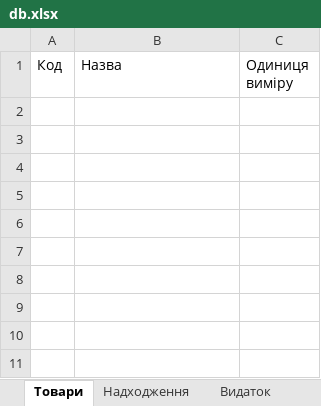
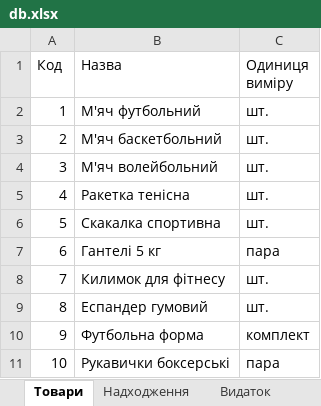
Before and after one commit to IvanSlivenko/activity-for-UTS, an Excel workbook: Lesson about Python from Build with Python/count_project/db.xlsx, sheet Товари, drawn as a sheet; values as stored, in another font and other column widths than the file's, no borders; the diff names each change by its address in the sheet, - before the commit and + after, or states it on an @@ line.

```diff
--- a/Lesson about Python from Build with Python/count_project/db.xlsx (sheet Товари)
+++ b/Lesson about Python from Build with Python/count_project/db.xlsx (sheet Товари)
+row 2: 1 | М'яч футбольний | шт.
+row 3: 2 | М'яч баскетбольний | шт.
+row 4: 3 | М'яч волейбольний | шт.
+row 5: 4 | Ракетка тенісна | шт.
+row 6: 5 | Скакалка спортивна | шт.
+row 7: 6 | Гантелі 5 кг | пара
+row 8: 7 | Килимок для фітнесу | шт.
+row 9: 8 | Еспандер гумовий | шт.
+row 10: 9 | Футбольна форма | комплект
+row 11: 10 | Рукавички боксерські | пара
```
Also changed, not shown: sheet Видаток, sheet Партії Fifo, sheet Надходження, 6 other files.
